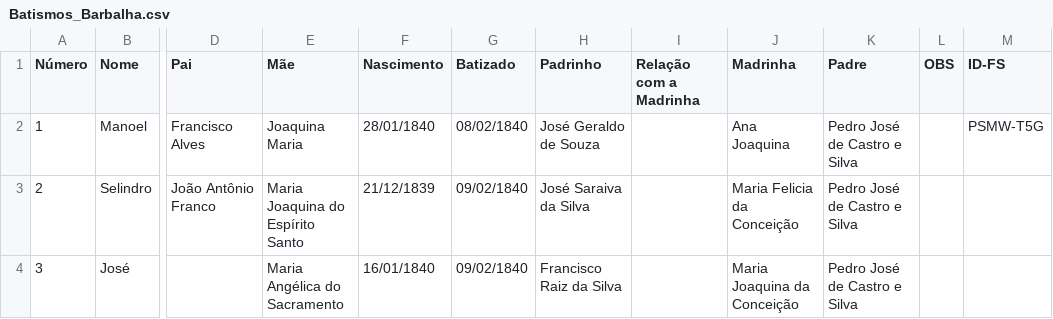
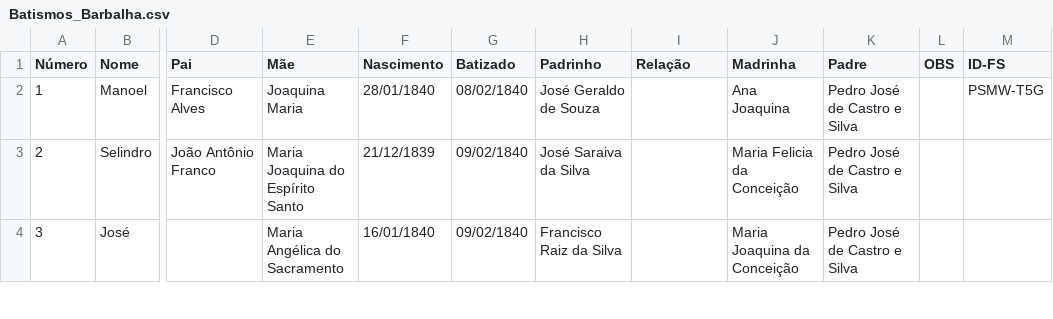
Before and after one commit to jsinatro/genealogiabarbalha, a CSV file: Batismos_Barbalha.csv, drawn as a sheet; only a part is shown, gaps mark what is left out; the diff names each change by its address in the sheet, - before the commit and + after, or states it on an @@ line.

```diff
--- a/Batismos_Barbalha.csv
+++ b/Batismos_Barbalha.csv
-I1: Relação com a Madrinha
+I1: Relação
```
Also changed, not shown: 1 other file.
